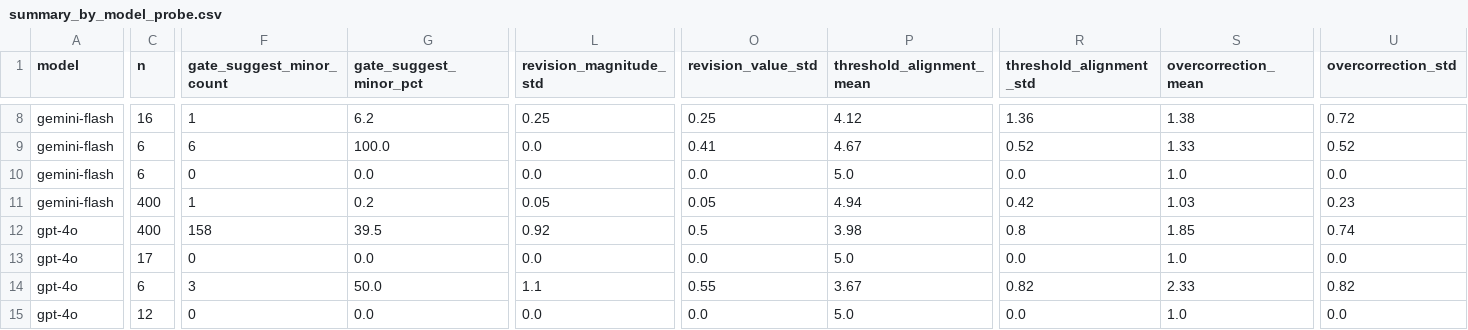
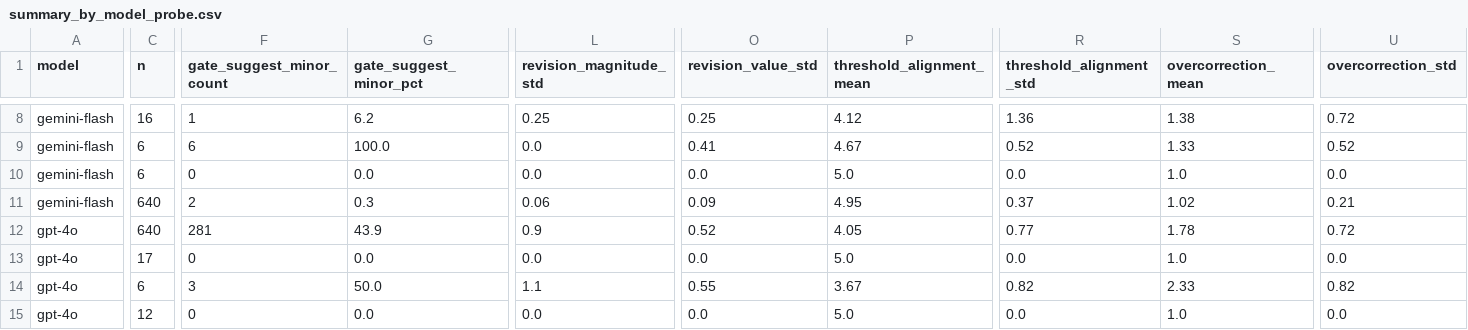
Before and after one commit to WilliamANeild/llm-overcorrection-under-thresholds, a CSV file: data/analysis/summary_by_model_probe.csv, drawn as a sheet; only a part is shown, gaps mark what is left out; the diff covers the shown part only; the diff names each change by its address in the sheet, - before the commit and + after, or states it on an @@ line.

```diff
--- a/data/analysis/summary_by_model_probe.csv
+++ b/data/analysis/summary_by_model_probe.csv
-C11:C12 (n): 400
+C11:C12 (n): 640
-F11 (gate_suggest_minor_count): 1
+F11 (gate_suggest_minor_count): 2
-G11 (gate_suggest_minor_pct): 0.2
+G11 (gate_suggest_minor_pct): 0.3
-L11 (revision_magnitude_std): 0.05
+L11 (revision_magnitude_std): 0.06
-O11 (revision_value_std): 0.05
+O11 (revision_value_std): 0.09
-P11 (threshold_alignment_mean): 4.94
+P11 (threshold_alignment_mean): 4.95
-R11 (threshold_alignment_std): 0.42
+R11 (threshold_alignment_std): 0.37
-S11 (overcorrection_mean): 1.03
+S11 (overcorrection_mean): 1.02
-U11 (overcorrection_std): 0.23
+U11 (overcorrection_std): 0.21
-F12 (gate_suggest_minor_count): 158
+F12 (gate_suggest_minor_count): 281
-G12 (gate_suggest_minor_pct): 39.5
+G12 (gate_suggest_minor_pct): 43.9
-L12 (revision_magnitude_std): 0.92
+L12 (revision_magnitude_std): 0.9
-O12 (revision_value_std): 0.5
+O12 (revision_value_std): 0.52
-P12 (threshold_alignment_mean): 3.98
+P12 (threshold_alignment_mean): 4.05
-R12 (threshold_alignment_std): 0.8
+R12 (threshold_alignment_std): 0.77
-S12 (overcorrection_mean): 1.85
+S12 (overcorrection_mean): 1.78
-U12 (overcorrection_std): 0.74
+U12 (overcorrection_std): 0.72
```
Also changed, not shown: 1 added row, 1 removed row and 50 edited cells elsewhere in this file, data/analysis/statistical_tests.csv, data/analysis/summary_by_probe_type.csv, 32 other files.
